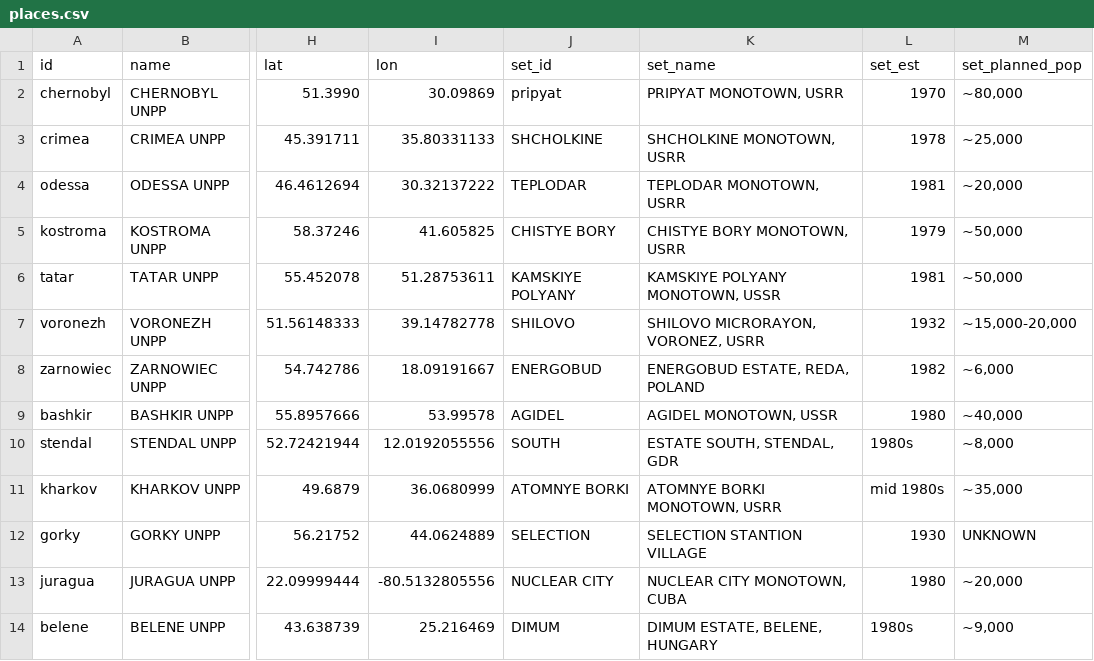
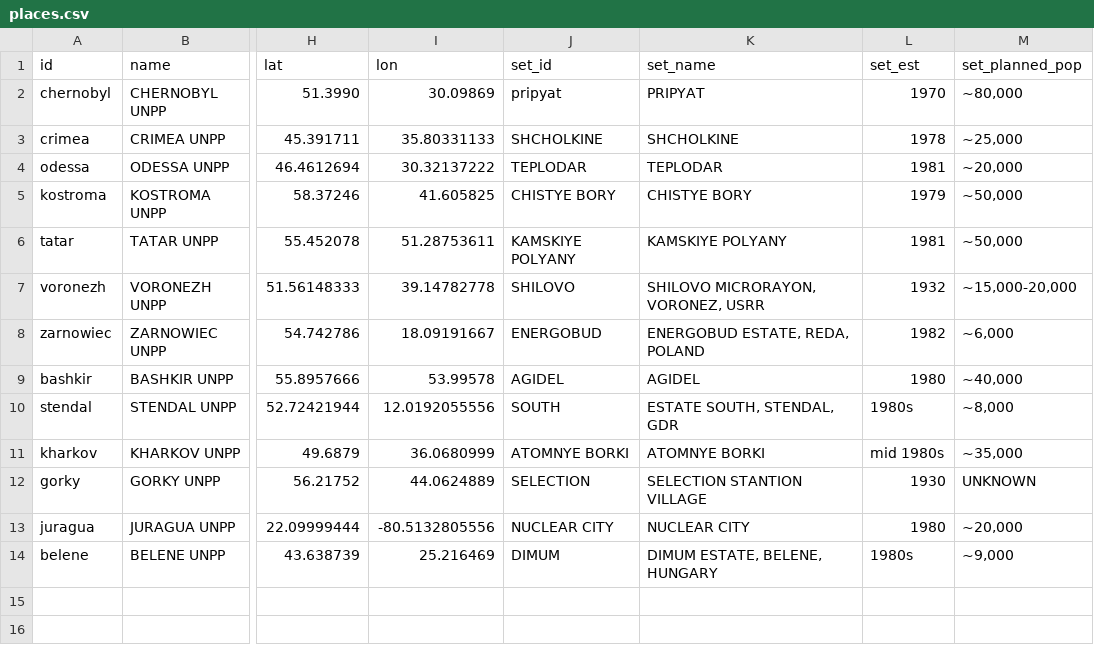
Before and after one commit to ayoupov/rdsd, a CSV file: src/places.csv, drawn as a sheet; only a part is shown, gaps mark what is left out; the diff names each change by its address in the sheet, - before the commit and + after, or states it on an @@ line.

Commit message:
fixed places

```diff
--- a/src/places.csv
+++ b/src/places.csv
-K2 (set_name): PRIPYAT MONOTOWN, USRR
+K2 (set_name): PRIPYAT
-K3 (set_name): SHCHOLKINE MONOTOWN, USRR
+K3 (set_name): SHCHOLKINE
-K4 (set_name): TEPLODAR MONOTOWN, USRR
+K4 (set_name): TEPLODAR
-K5 (set_name): CHISTYE BORY MONOTOWN, USRR
+K5 (set_name): CHISTYE BORY
-K6 (set_name): KAMSKIYE POLYANY MONOTOWN, USSR
+K6 (set_name): KAMSKIYE POLYANY
-K9 (set_name): AGIDEL MONOTOWN, USSR
+K9 (set_name): AGIDEL
-K11 (set_name): ATOMNYE BORKI MONOTOWN, USRR
+K11 (set_name): ATOMNYE BORKI
-K13 (set_name): NUCLEAR CITY MONOTOWN, CUBA
+K13 (set_name): NUCLEAR CITY
```
Also changed, not shown: 4 other files.
